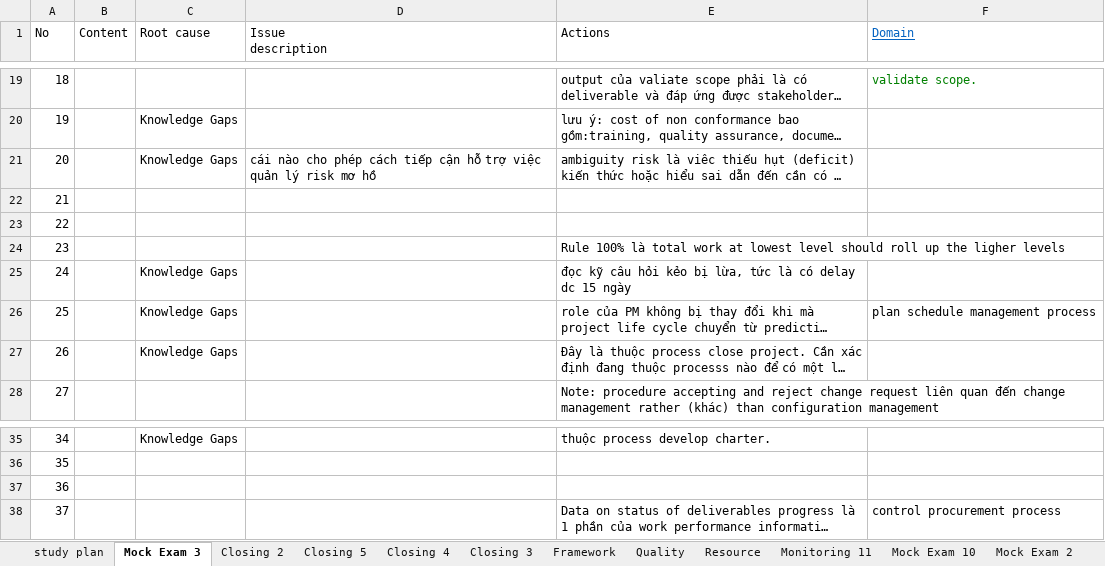
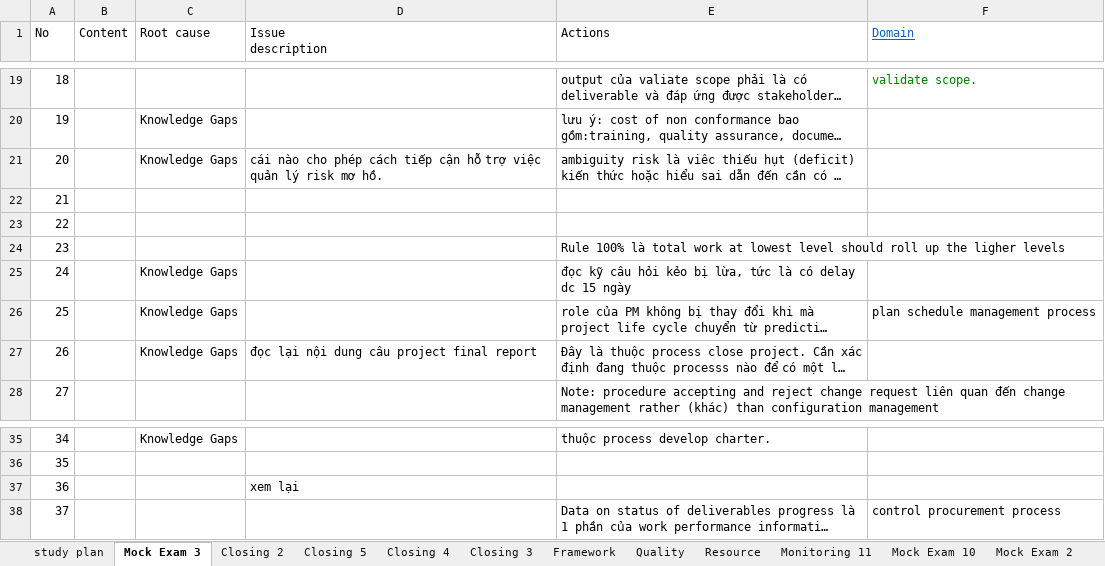
Before and after one commit to trunglv2010/EBill, an Excel workbook: 10_Management/Exam_PMP_TangToc_07032019 - TrungLV_Updated.xlsx, sheet Mock Exam 3, drawn as a sheet; only a part is shown, gaps mark what is left out; long unchanged cells end in …; values as stored, in another font and other column widths than the file's, no borders; the diff names each change by its address in the sheet, - before the commit and + after, or states it on an @@ line.

```diff
--- a/10_Management/Exam_PMP_TangToc_07032019 - TrungLV_Updated.xlsx (sheet Mock Exam 3)
+++ b/10_Management/Exam_PMP_TangToc_07032019 - TrungLV_Updated.xlsx (sheet Mock Exam 3)
-D21 (Issue description): …risk mơ hồ
+D21 (Issue description): …risk mơ hồ.
-D27 (Issue description): (empty)
+D27 (Issue description): đọc lại nội dung câu project final report
-D37 (Issue description): (empty)
+D37 (Issue description): xem lại
```
Also changed, not shown: sheet Mock Exam 4.
